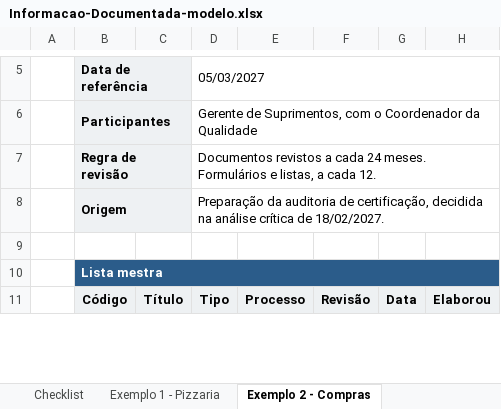
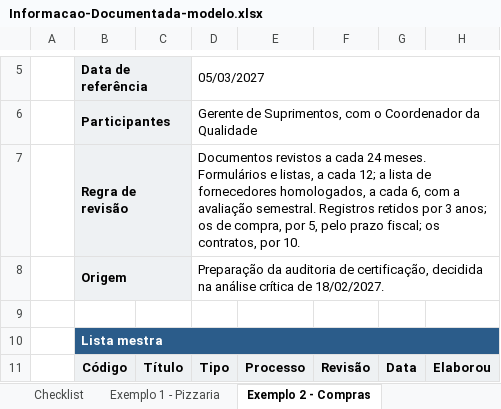
Before and after one commit to josemauromani/estudos-auditoria, an Excel workbook: Informacao-Documentada/Informacao-Documentada-modelo.xlsx, sheet Exemplo 2 - Compras, drawn as a sheet; only a part is shown, gaps mark what is left out; values as stored, in another font and other column widths than the file's, no borders; charts and pictures and conditional formats not drawn; the diff names each change by its address in the sheet, - before the commit and + after, or states it on an @@ line.

```diff
--- a/Informacao-Documentada/Informacao-Documentada-modelo.xlsx (sheet Exemplo 2 - Compras)
+++ b/Informacao-Documentada/Informacao-Documentada-modelo.xlsx (sheet Exemplo 2 - Compras)
-D7: …a cada 12.
+D7: …a cada 12; a lista de fornecedores homologados, a cada 6, com a avaliação semestral. Registros retidos por 3 anos; os de compra, por 5, pelo prazo fiscal; os contratos, por 10.
```
Also changed, not shown: sheet Exemplo 1 - Pizzaria, formulas that keep their value, charts or pictures, Caso-Integrado/Caso-Integrado-modelo.xlsx, Conhecimento/Conhecimento-modelo.xlsx, 39 other files.
